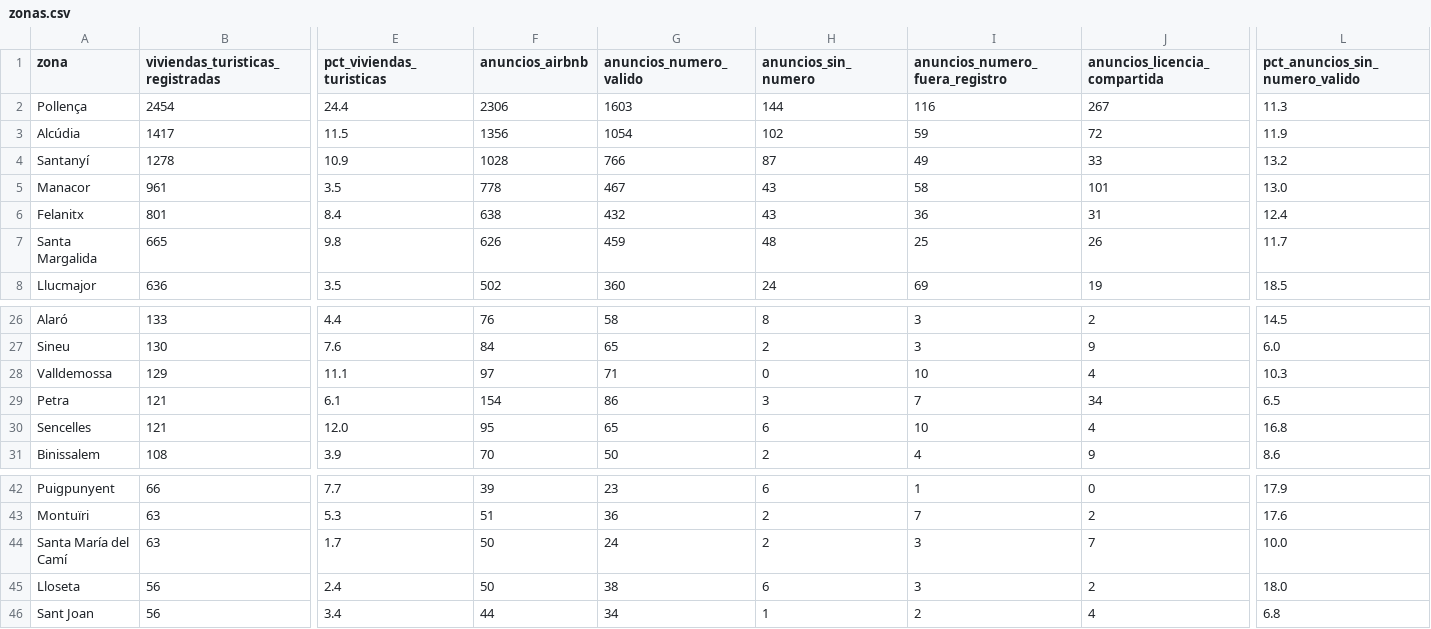
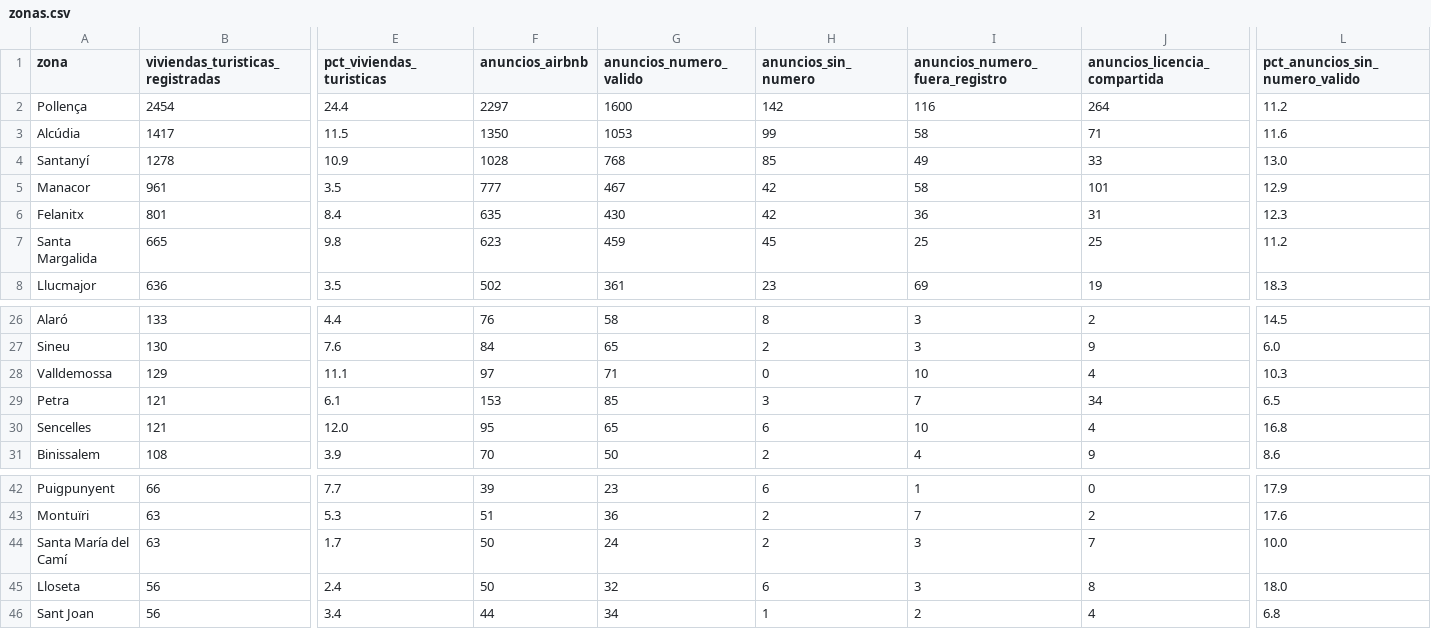
Before and after one commit to tienelicencia/tienelicencia, a CSV file: site/data/mallorca/zonas.csv, drawn as a sheet; only a part is shown, gaps mark what is left out; the diff covers the shown part only; the diff names each change by its address in the sheet, - before the commit and + after, or states it on an @@ line.

```diff
--- a/site/data/mallorca/zonas.csv
+++ b/site/data/mallorca/zonas.csv
-F2 (anuncios_airbnb): 2306
+F2 (anuncios_airbnb): 2297
-G2 (anuncios_numero_valido): 1603
+G2 (anuncios_numero_valido): 1600
-H2 (anuncios_sin_numero): 144
+H2 (anuncios_sin_numero): 142
-J2 (anuncios_licencia_compartida): 267
+J2 (anuncios_licencia_compartida): 264
-L2 (pct_anuncios_sin_numero_valido): 11.3
+L2 (pct_anuncios_sin_numero_valido): 11.2
-F3 (anuncios_airbnb): 1356
+F3 (anuncios_airbnb): 1350
-G3 (anuncios_numero_valido): 1054
+G3 (anuncios_numero_valido): 1053
-H3 (anuncios_sin_numero): 102
+H3 (anuncios_sin_numero): 99
-I3 (anuncios_numero_fuera_registro): 59
+I3 (anuncios_numero_fuera_registro): 58
-J3 (anuncios_licencia_compartida): 72
+J3 (anuncios_licencia_compartida): 71
-L3 (pct_anuncios_sin_numero_valido): 11.9
+L3 (pct_anuncios_sin_numero_valido): 11.6
-G4 (anuncios_numero_valido): 766
+G4 (anuncios_numero_valido): 768
-H4 (anuncios_sin_numero): 87
+H4 (anuncios_sin_numero): 85
-L4 (pct_anuncios_sin_numero_valido): 13.2
+L4 (pct_anuncios_sin_numero_valido): 13.0
-F5 (anuncios_airbnb): 778
+F5 (anuncios_airbnb): 777
-H5:H6 (anuncios_sin_numero): 43
+H5:H6 (anuncios_sin_numero): 42
-L5 (pct_anuncios_sin_numero_valido): 13.0
+L5 (pct_anuncios_sin_numero_valido): 12.9
-F6 (anuncios_airbnb): 638
+F6 (anuncios_airbnb): 635
-G6 (anuncios_numero_valido): 432
+G6 (anuncios_numero_valido): 430
-L6 (pct_anuncios_sin_numero_valido): 12.4
+L6 (pct_anuncios_sin_numero_valido): 12.3
-F7 (anuncios_airbnb): 626
+F7 (anuncios_airbnb): 623
-H7 (anuncios_sin_numero): 48
+H7 (anuncios_sin_numero): 45
-J7 (anuncios_licencia_compartida): 26
+J7 (anuncios_licencia_compartida): 25
-L7 (pct_anuncios_sin_numero_valido): 11.7
+L7 (pct_anuncios_sin_numero_valido): 11.2
-G8 (anuncios_numero_valido): 360
+G8 (anuncios_numero_valido): 361
-H8 (anuncios_sin_numero): 24
+H8 (anuncios_sin_numero): 23
-L8 (pct_anuncios_sin_numero_valido): 18.5
+L8 (pct_anuncios_sin_numero_valido): 18.3
-F29 (anuncios_airbnb): 154
+F29 (anuncios_airbnb): 153
-G29 (anuncios_numero_valido): 86
+G29 (anuncios_numero_valido): 85
-G45 (anuncios_numero_valido): 38
+G45 (anuncios_numero_valido): 32
-J45 (anuncios_licencia_compartida): 2
+J45 (anuncios_licencia_compartida): 8
```
Also changed, not shown: 22 edited cells elsewhere in this file, site/data/bilbao/zonas.csv, site/data/madrid/zonas.csv, 57 other files.
